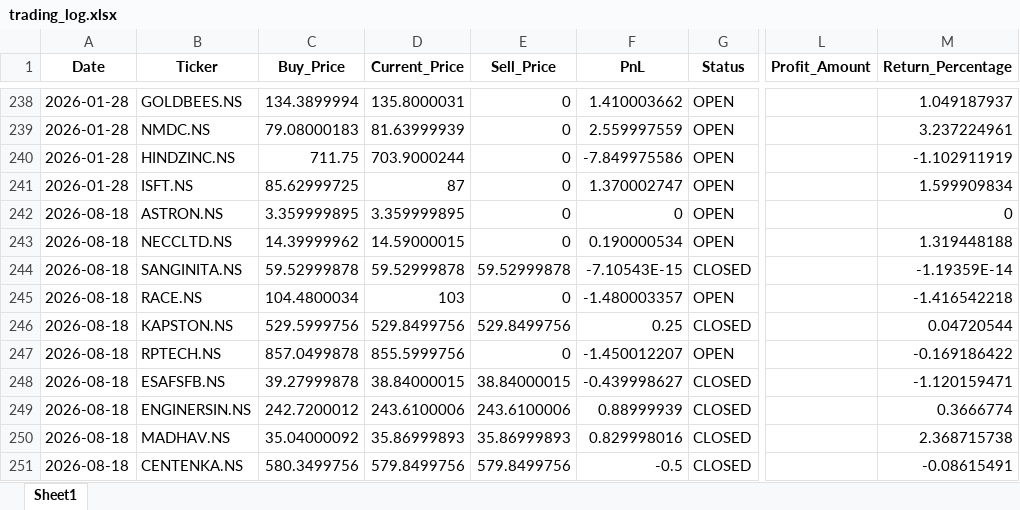
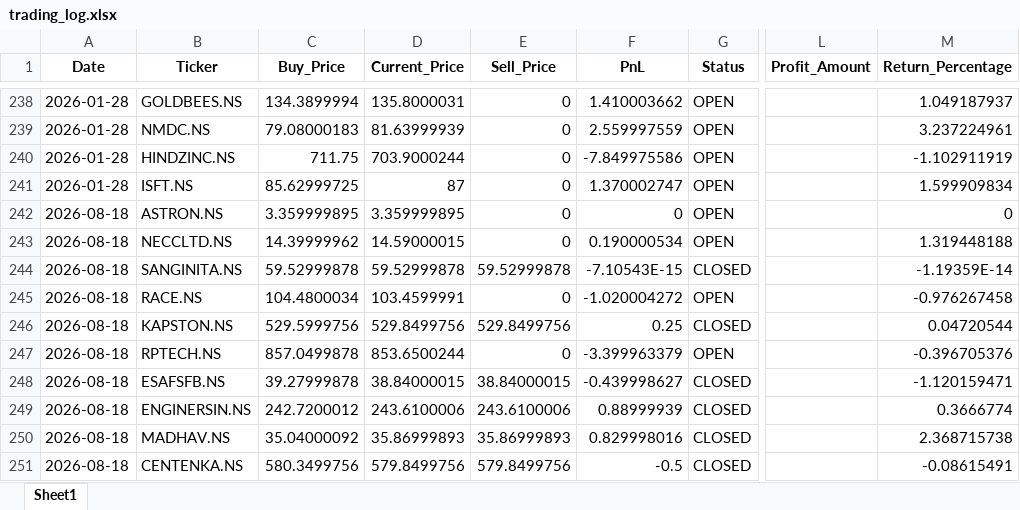
Before and after one commit to Hanuman16/PythonApplicationForDailyRun, an Excel workbook: trading_log.xlsx, sheet Sheet1, drawn as a sheet; only a part is shown, gaps mark what is left out; values as stored, in another font and other column widths than the file's, no borders; the diff names each change by its address in the sheet, - before the commit and + after, or states it on an @@ line.

```diff
--- a/trading_log.xlsx (sheet Sheet1)
+++ b/trading_log.xlsx (sheet Sheet1)
-D245 (Current_Price): 103
+D245 (Current_Price): 103.4599991
-F245 (PnL): -1.480003357
+F245 (PnL): -1.020004272
-M245 (Return_Percentage): -1.416542218
+M245 (Return_Percentage): -0.976267458
-D247 (Current_Price): 855.5999756
+D247 (Current_Price): 853.6500244
-F247 (PnL): -1.450012207
+F247 (PnL): -3.399963379
-M247 (Return_Percentage): -0.169186422
+M247 (Return_Percentage): -0.396705376
```
